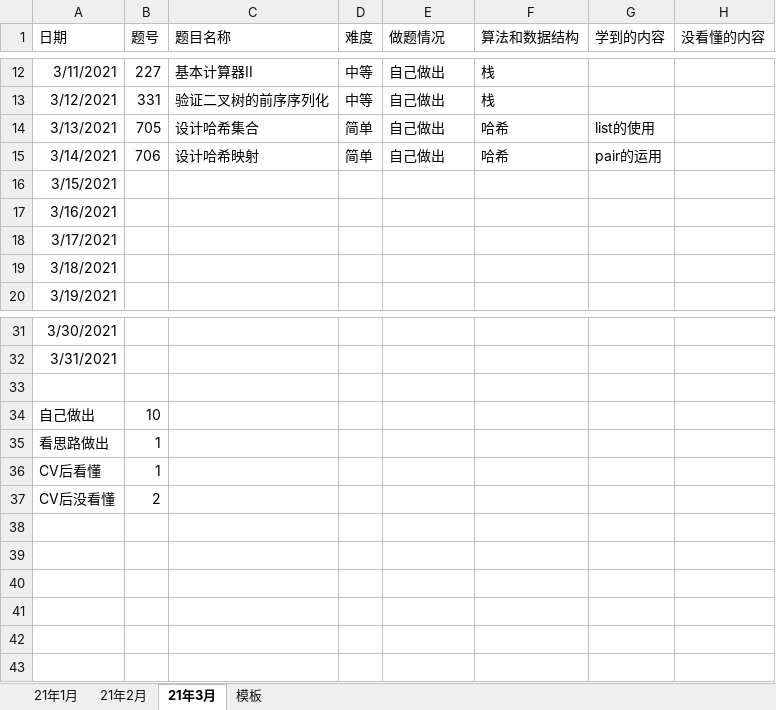
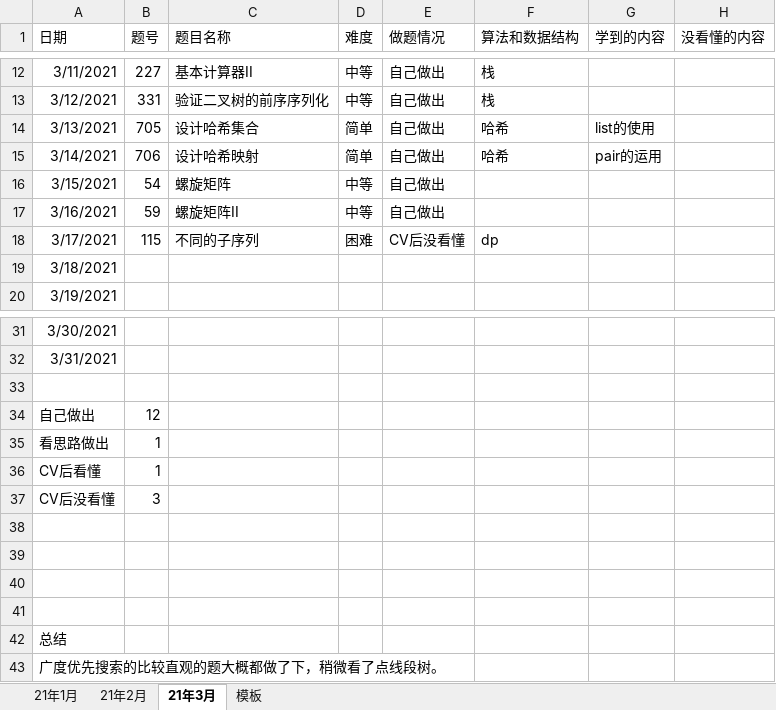
Before and after one commit to S-N-O-R-L-A-X/leetcode, an Excel workbook: 力扣做题情况.xlsx, sheet 21年3月, drawn as a sheet; only a part is shown, gaps mark what is left out; values as stored, in another font and other column widths than the file's, no borders; charts and pictures not drawn; the diff names each change by its address in the sheet, - before the commit and + after, or states it on an @@ line.

Commit message:
Add files via upload

```diff
--- a/力扣做题情况.xlsx (sheet 21年3月)
+++ b/力扣做题情况.xlsx (sheet 21年3月)
-B16 (题号): (empty)
+B16 (题号): 54
-C16 (题目名称): (empty)
+C16 (题目名称): 螺旋矩阵
-D16:D17 (难度): (empty)
+D16:D17 (难度): 中等
-E16:E17 (做题情况): (empty)
+E16:E17 (做题情况): 自己做出
-B17 (题号): (empty)
+B17 (题号): 59
-C17 (题目名称): (empty)
+C17 (题目名称): 螺旋矩阵II
-B18 (题号): (empty)
+B18 (题号): 115
-C18 (题目名称): (empty)
+C18 (题目名称): 不同的子序列
-D18 (难度): (empty)
+D18 (难度): 困难
-E18 (做题情况): (empty)
+E18 (做题情况): CV后没看懂
-F18 (算法和数据结构): (empty)
+F18 (算法和数据结构): dp
-B34 (题号): 10
+B34 (题号): 12
-B37 (题号): 2
+B37 (题号): 3
+row 38: (empty)
+row 39: (empty)
+row 40: (empty)
+row 41: (empty)
+row 42: 总结
+row 43: 广度优先搜索的比较直观的题大概都做了下，稍微看了点线段树。
```
Also changed, not shown: charts or pictures.
